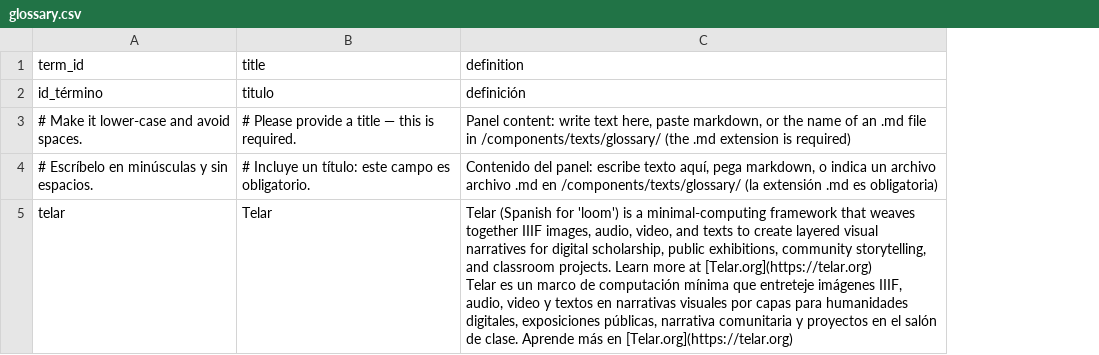
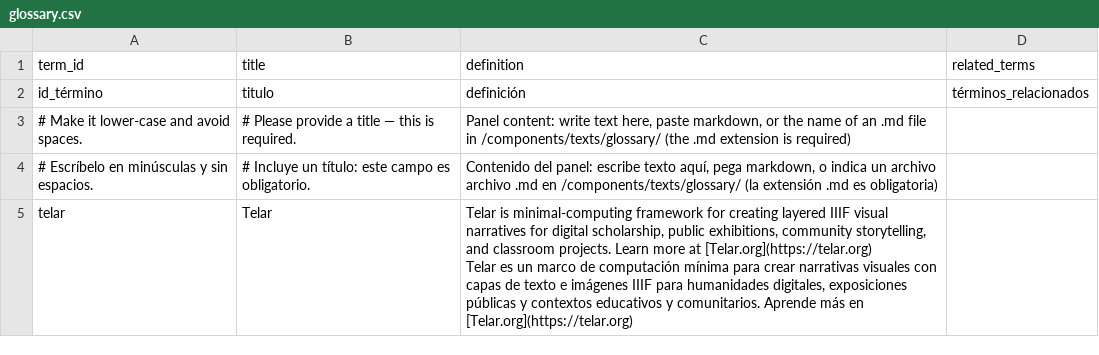
Before and after one commit to centroculturalmoravia/muro-de-la-memoria, a CSV file: telar-content/spreadsheets/glossary.csv, drawn as a sheet; ↵ is a line break in a cell; the diff names each change by its address in the sheet, - before the commit and + after, or states it on an @@ line.

```diff
--- a/telar-content/spreadsheets/glossary.csv
+++ b/telar-content/spreadsheets/glossary.csv
+column D (related_terms), row 2: términos_relacionados
-C5 (definition): Telar (Spanish for 'loom') is a minimal-computing framework that weaves together IIIF images, audio, video, and texts to create layered visual narratives for digital scholarship, public exhibitions, community storytelling, and classroom projects. Learn more at [Telar.org](https://telar.org) ↵ Telar es un marco de computación mínima que entreteje imágenes IIIF, audio, video y textos en narrativas visuales por capas para humanidades digitales, exposiciones públicas, narrativa comunitaria y proyectos en el salón de clase. Aprende más…
+C5 (definition): Telar is minimal-computing framework for creating layered IIIF visual narratives for digital scholarship, public exhibitions, community storytelling, and classroom projects. Learn more at [Telar.org](https://telar.org) ↵ Telar es un marco de computación mínima para crear narrativas visuales con capas de texto e imágenes IIIF para humanidades digitales, exposiciones públicas y contextos educativos y comunitarios. Aprende más…
```
Also changed, not shown: telar-content/spreadsheets/objects.csv, telar-content/spreadsheets/project.csv, 8 other files.
